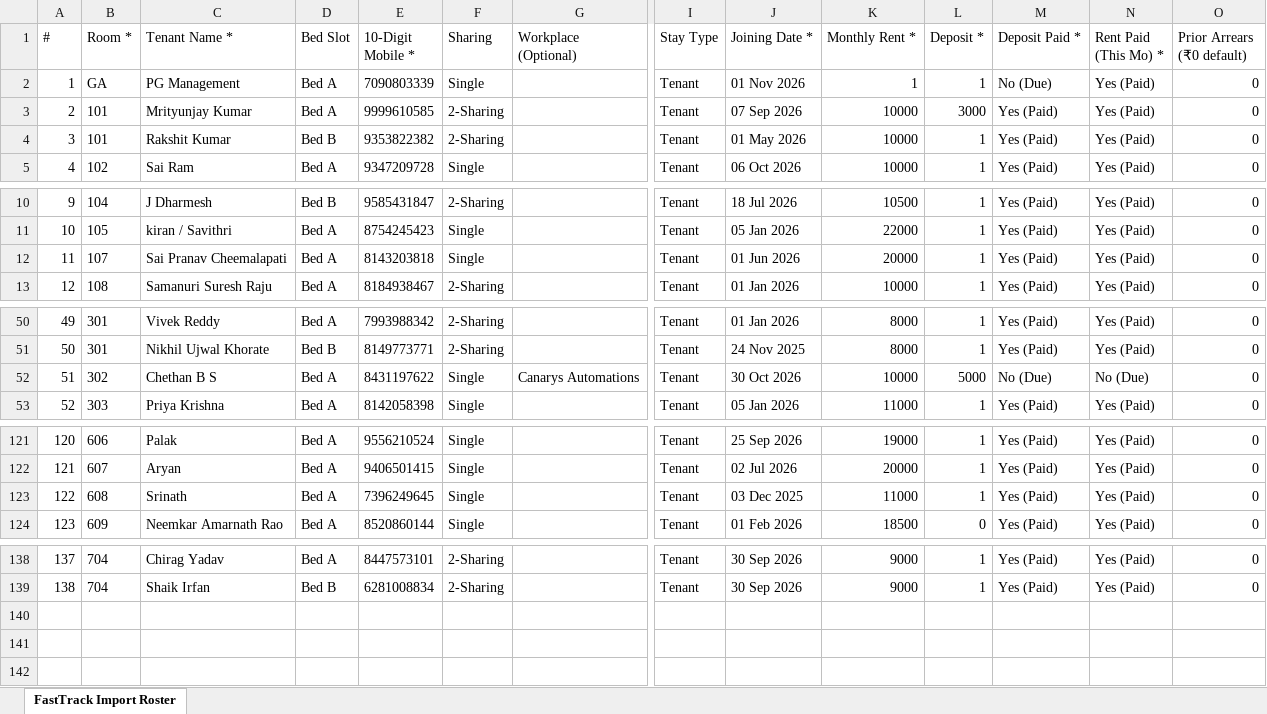
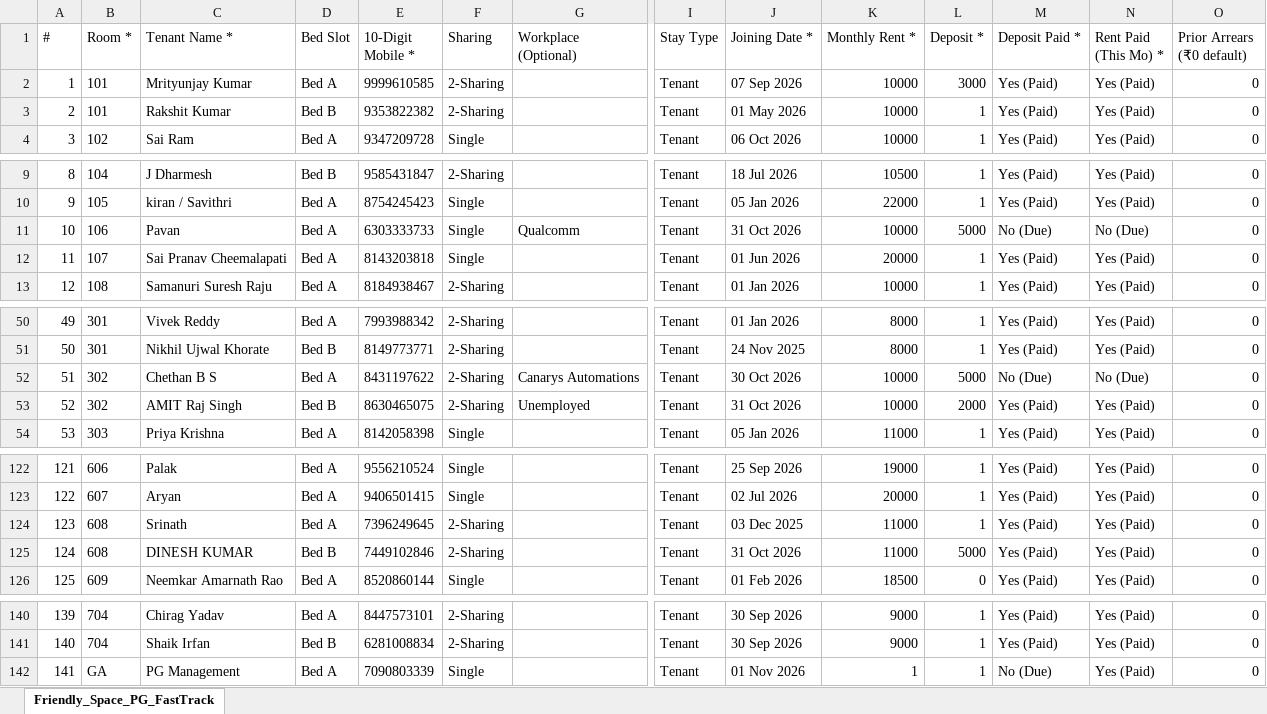
Before and after one commit to rameshdarisi03/Tenopilot.com, an Excel workbook: Friendly_Space_PG_FastTrack_Import_Ready.xlsx, sheet Friendly_Space_PG_FastTrack, drawn as a sheet; only a part is shown, gaps mark what is left out; values as stored, in another font and other column widths than the file's, no borders; addresses are those after the commit; rows hold the shown columns only; the diff names each change by its address in the sheet, - before the commit and + after, or states it on an @@ line.

Commit message:
feat(fasttrack): club 3 new onboarded tenants into FastTrack Excel sheet (141 total)

```diff
--- a/Friendly_Space_PG_FastTrack_Import_Ready.xlsx (sheet Friendly_Space_PG_FastTrack)
+++ b/Friendly_Space_PG_FastTrack_Import_Ready.xlsx (sheet Friendly_Space_PG_FastTrack)
-sheet tab: FastTrack Import Roster
+sheet tab: Friendly_Space_PG_FastTrack
@@ column A (#) renumbered between rows 2 and 141 @@
+row 11: 10 | 106 | Pavan | Bed A | 6303333733 | Single | Qualcomm | Tenant | 31 Oct 2026 | 10000 | 5000 | No (Due) | No (Due) | 0
-F52 (Sharing): Single
+F52 (Sharing): 2-Sharing
+row 53: 52 | 302 | AMIT Raj Singh | Bed B | 8630465075 | 2-Sharing | Unemployed | Tenant | 31 Oct 2026 | 10000 | 2000 | Yes (Paid) | Yes (Paid) | 0
-F124 (Sharing): Single
+F124 (Sharing): 2-Sharing
+row 125: 124 | 608 | DINESH KUMAR | Bed B | 7449102846 | 2-Sharing |  | Tenant | 31 Oct 2026 | 11000 | 5000 | Yes (Paid) | Yes (Paid) | 0
@@ row 2 moved to row 142: 141 @@
```
Also changed, not shown: 2 other files.
